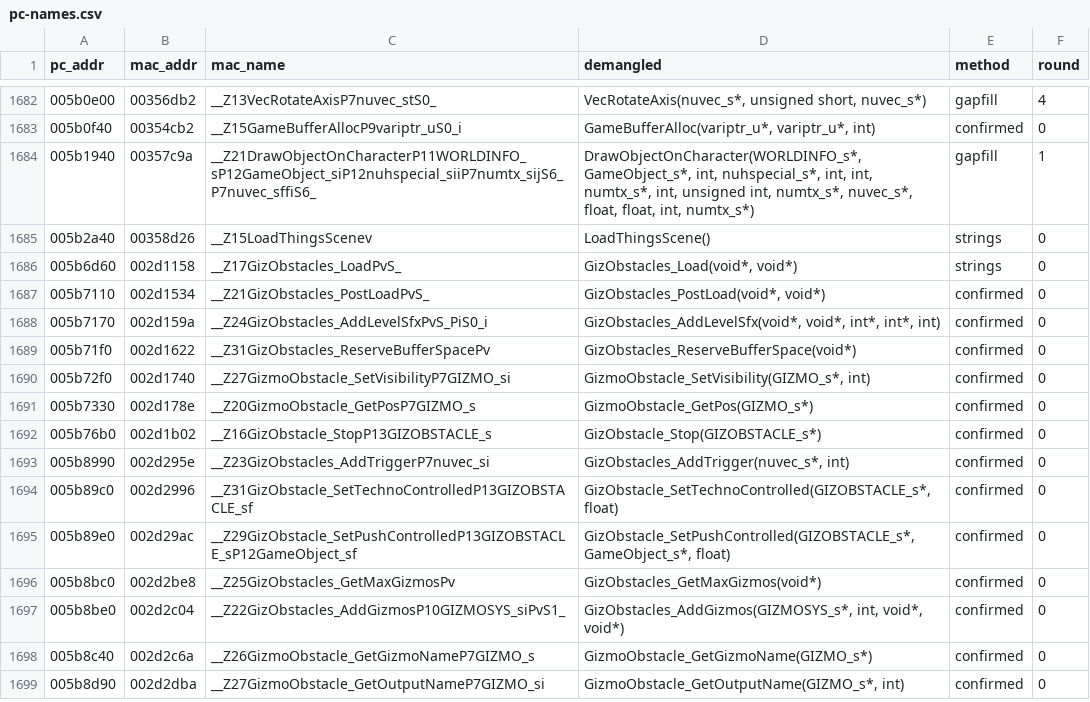
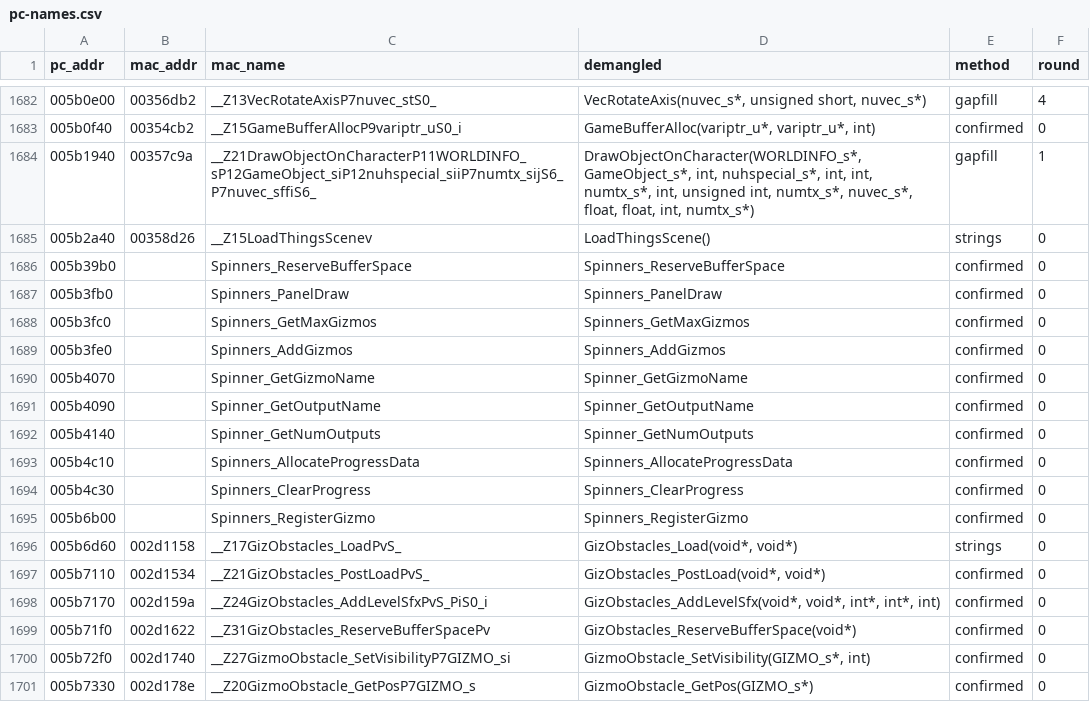
Before and after one commit to wasdhjklxyz/lbtvg, a CSV file: tools/symbols/pc-names.csv, drawn as a sheet; only a part is shown, gaps mark what is left out; the shorter side is filled out with more unchanged rows.

```diff
--- a/tools/symbols/pc-names.csv
+++ b/tools/symbols/pc-names.csv
@@ -1685,2 +1685,12 @@ pc_addr,mac_addr,mac_name,demangled,method,round
 005b2a40,00358d26,__Z15LoadThingsScenev,LoadThingsScene(),strings,0
+005b39b0,,Spinners_ReserveBufferSpace,Spinners_ReserveBufferSpace,confirmed,0
+005b3fb0,,Spinners_PanelDraw,Spinners_PanelDraw,confirmed,0
+005b3fc0,,Spinners_GetMaxGizmos,Spinners_GetMaxGizmos,confirmed,0
+005b3fe0,,Spinners_AddGizmos,Spinners_AddGizmos,confirmed,0
+005b4070,,Spinner_GetGizmoName,Spinner_GetGizmoName,confirmed,0
+005b4090,,Spinner_GetOutputName,Spinner_GetOutputName,confirmed,0
+005b4140,,Spinner_GetNumOutputs,Spinner_GetNumOutputs,confirmed,0
+005b4c10,,Spinners_AllocateProgressData,Spinners_AllocateProgressData,confirmed,0
+005b4c30,,Spinners_ClearProgress,Spinners_ClearProgress,confirmed,0
+005b6b00,,Spinners_RegisterGizmo,Spinners_RegisterGizmo,confirmed,0
 005b6d60,002d1158,__Z17GizObstacles_LoadPvS_,"GizObstacles_Load(void*, void*)",strings,0
```
Also changed, not shown: 6 other files.
